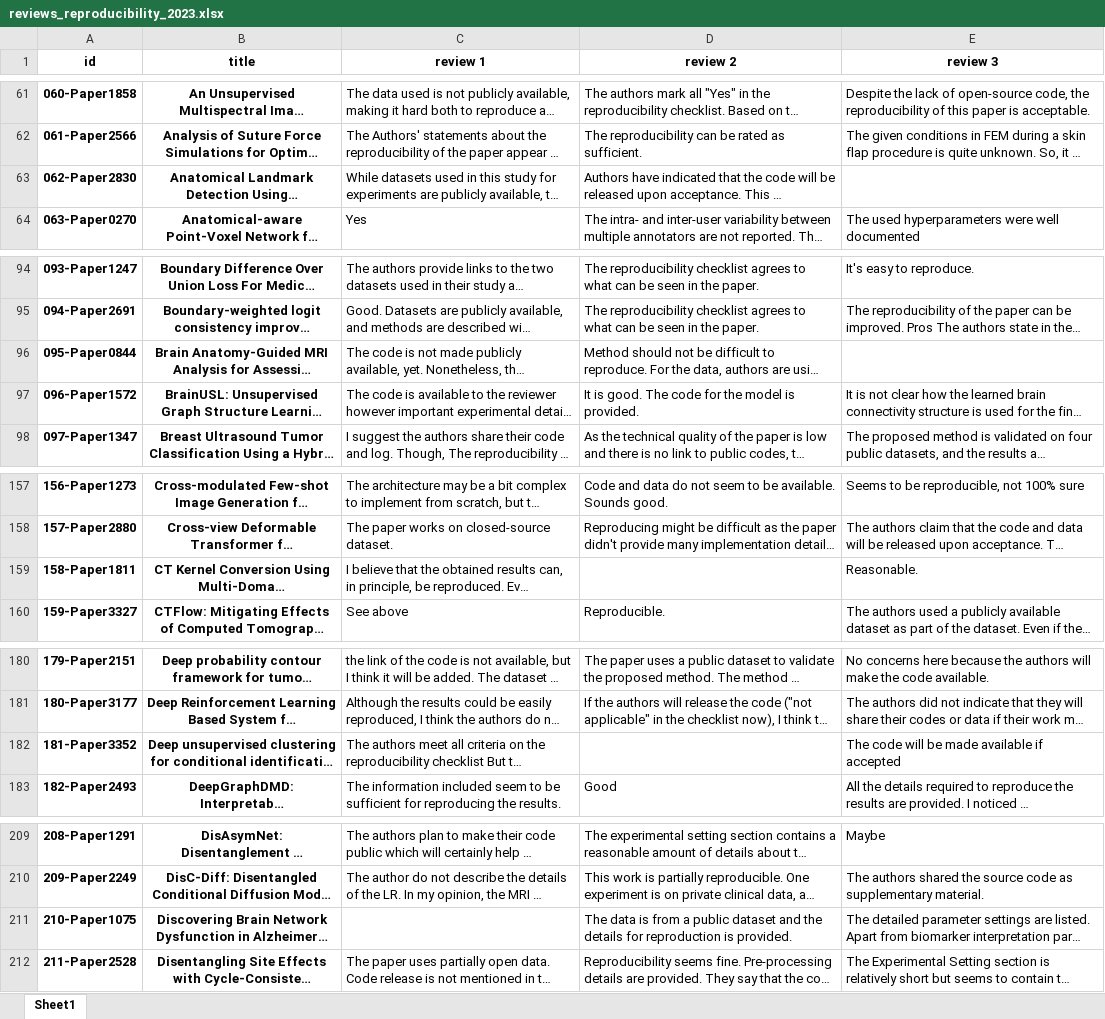
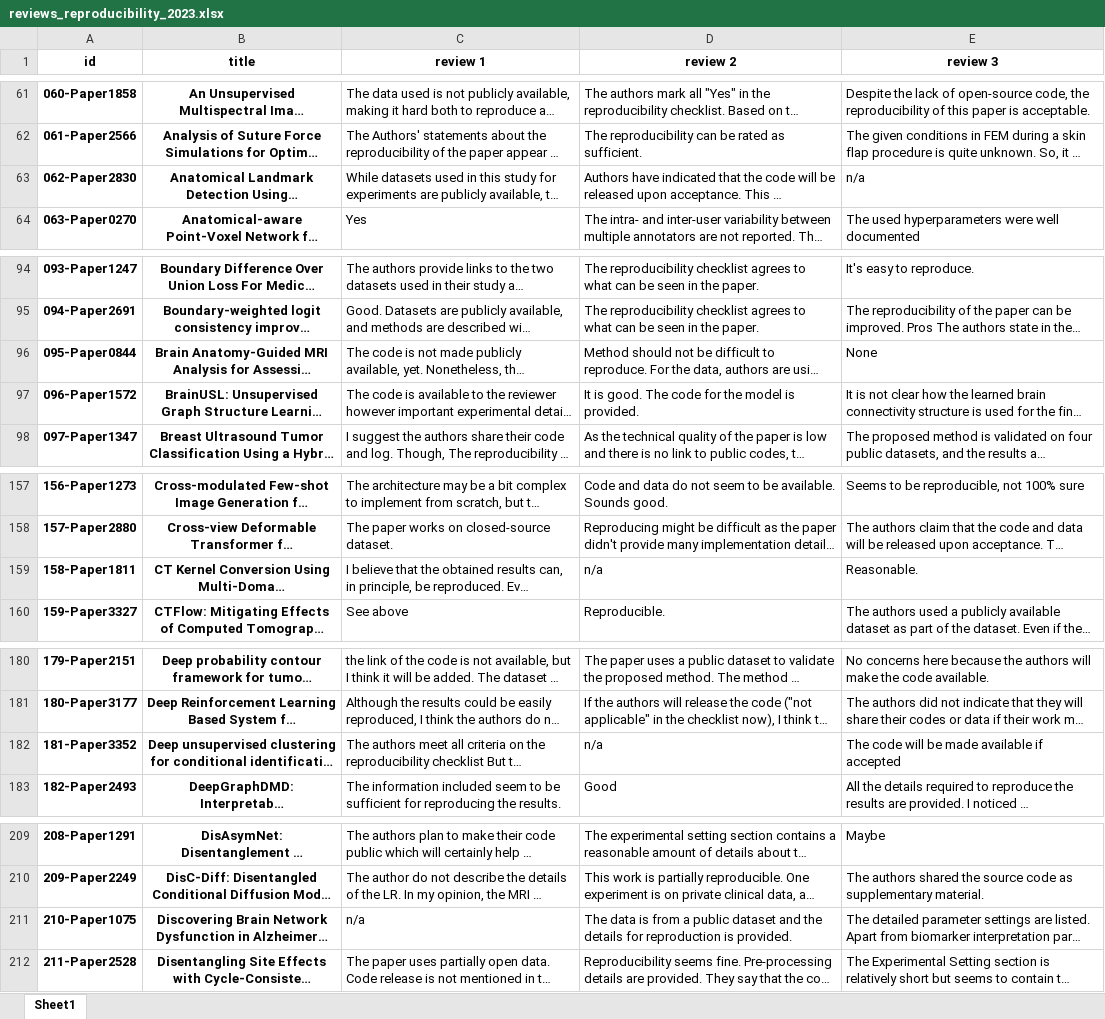
Before and after one commit to reproducibility-reviews/reproducibility-reviews, an Excel workbook: human_rating/reviews_reproducibility_2023.xlsx, sheet Sheet1, drawn as a sheet; only a part is shown, gaps mark what is left out; long unchanged cells end in …; values as stored, in another font and other column widths than the file's, no borders; the diff covers the shown part only; the diff names each change by its address in the sheet, - before the commit and + after, or states it on an @@ line.

```diff
--- a/human_rating/reviews_reproducibility_2023.xlsx (sheet Sheet1)
+++ b/human_rating/reviews_reproducibility_2023.xlsx (sheet Sheet1)
-E63 (review 3): (empty)
+E63 (review 3): n/a
-E96 (review 3): (empty)
+E96 (review 3): None
-D159 (review 2): (empty)
+D159 (review 2): n/a
-D182 (review 2): (empty)
+D182 (review 2): n/a
-C211 (review 1): (empty)
+C211 (review 1): n/a
```
Also changed, not shown: 4 edited cells elsewhere in this sheet, 10 other files.
